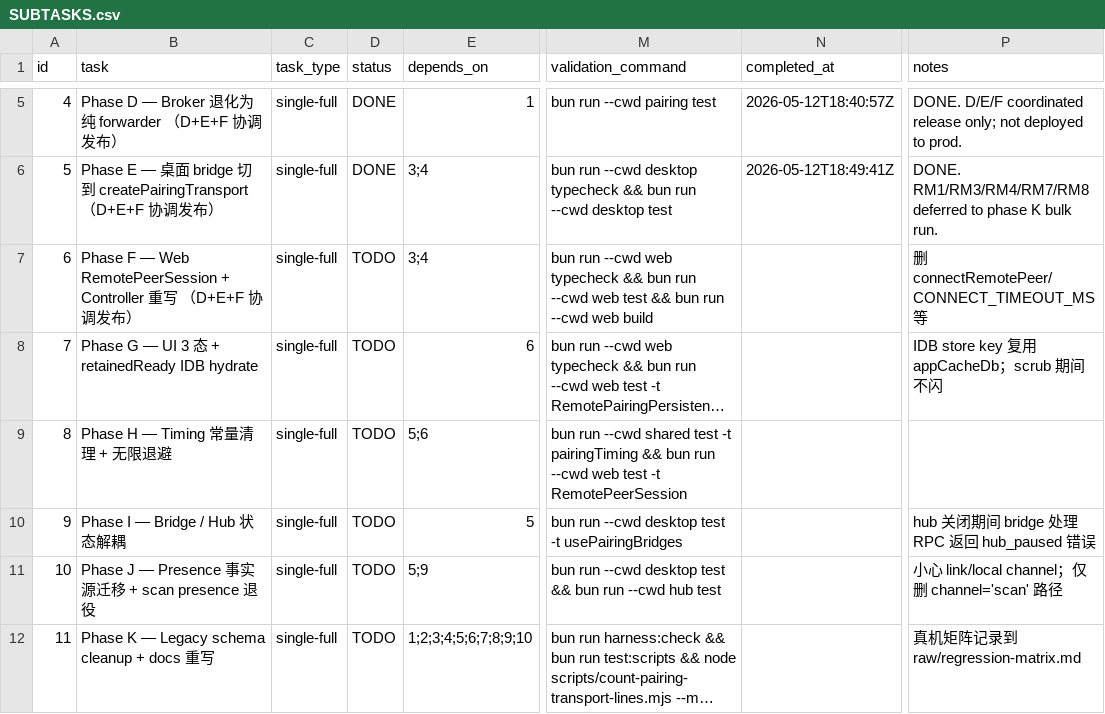
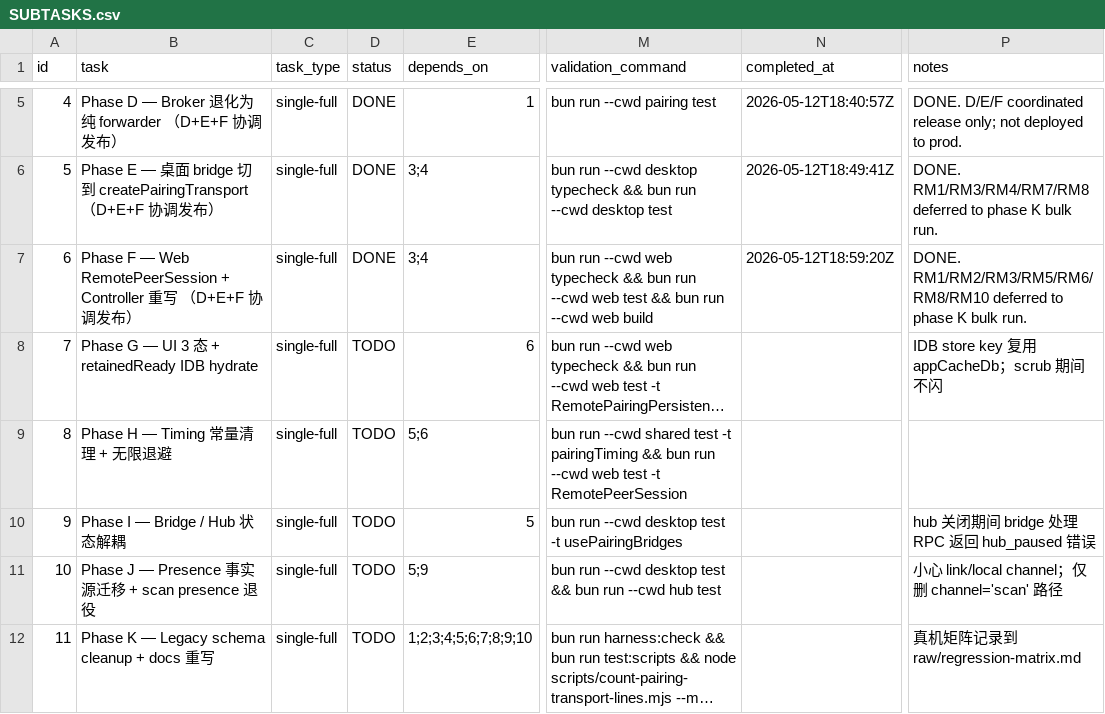
Before and after one commit to Suge8/Viby, a CSV file: .taskmaster/20260513-pairing-perfect-negotiation/SUBTASKS.csv, drawn as a sheet; only a part is shown, gaps mark what is left out; long unchanged cells end in …; the diff names each change by its address in the sheet, - before the commit and + after, or states it on an @@ line.

Commit message:
refactor(web): RemotePeerSession runs on perfect-negotiation transport

```diff
--- a/.taskmaster/20260513-pairing-perfect-negotiation/SUBTASKS.csv
+++ b/.taskmaster/20260513-pairing-perfect-negotiation/SUBTASKS.csv
-D7 (status): TODO
+D7 (status): DONE
-N7 (completed_at): (empty)
+N7 (completed_at): 2026-05-12T18:59:20Z
-P7 (notes): 删 connectRemotePeer/CONNECT_TIMEOUT_MS 等
+P7 (notes): DONE. RM1/RM2/RM3/RM5/RM6/RM8/RM10 deferred to phase K bulk run.
```
Also changed, not shown: 27 other files.
